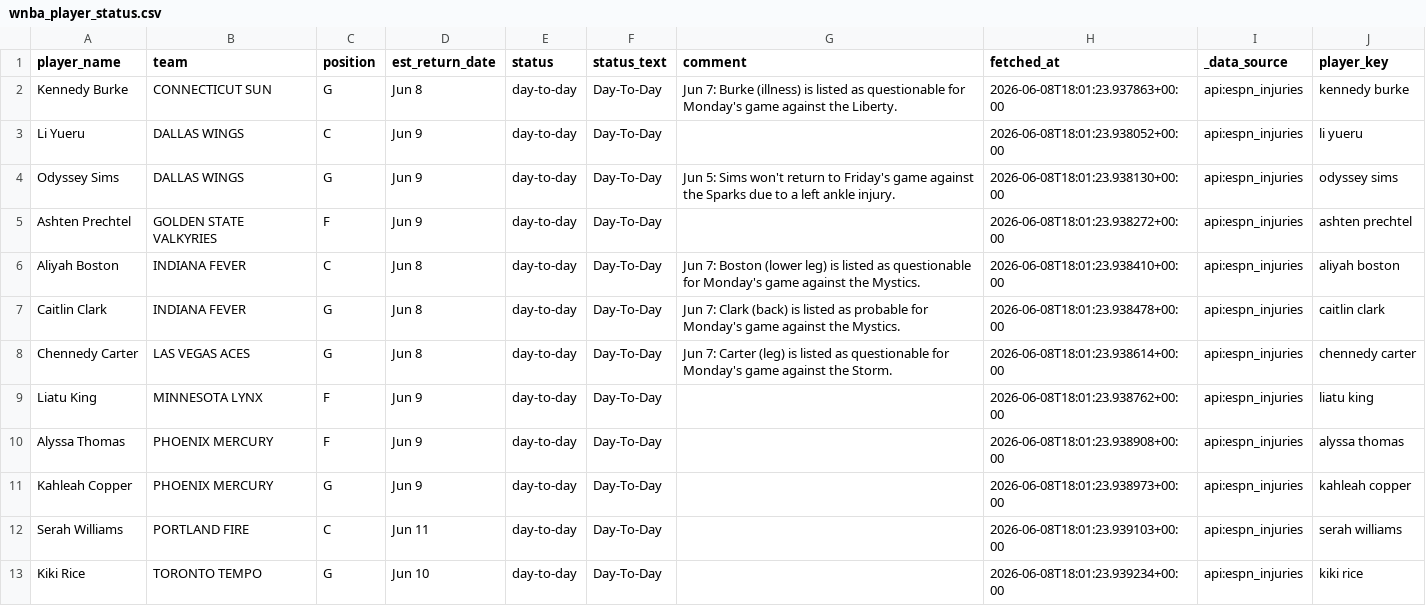
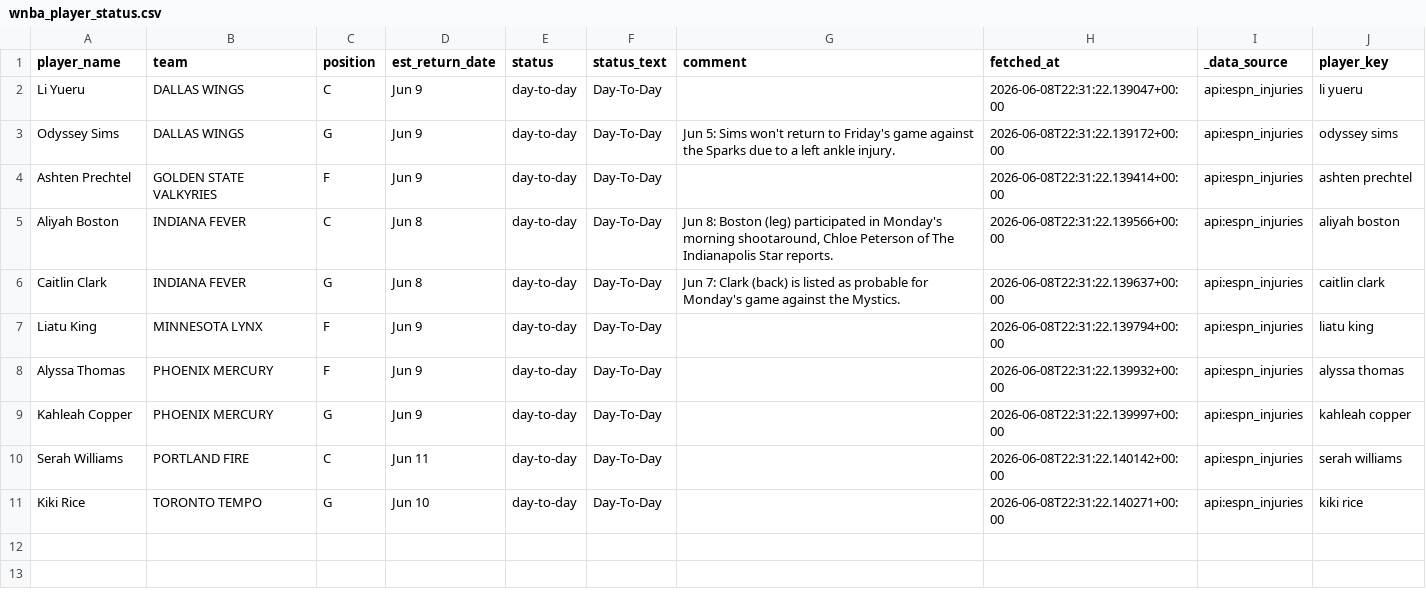
Before and after one commit to syocum9422-blip/edgeranked-site, a CSV file: wnba/data/raw/wnba_player_status.csv, drawn as a sheet.

```diff
--- a/wnba/data/raw/wnba_player_status.csv
+++ b/wnba/data/raw/wnba_player_status.csv
@@ -1,13 +1,11 @@
 player_name,team,position,est_return_date,status,status_text,comment,fetched_at,_data_source,player_key
-Kennedy Burke,CONNECTICUT SUN,G,Jun 8,day-to-day,Day-To-Day,Jun 7: Burke (illness) is listed as questionable for Monday's game against the Liberty.,2026-06-08T18:01:23.937863+00:00,api:espn_injuries,kennedy burke
-Li Yueru,DALLAS WINGS,C,Jun 9,day-to-day,Day-To-Day,,2026-06-08T18:01:23.938052+00:00,api:espn_injuries,li yueru
-Odyssey Sims,DALLAS WINGS,G,Jun 9,day-to-day,Day-To-Day,Jun 5: Sims won't return to Friday's game against the Sparks due to a left ankle injury.,2026-06-08T18:01:23.938130+00:00,api:espn_injuries,odyssey sims
-Ashten Prechtel,GOLDEN STATE VALKYRIES,F,Jun 9,day-to-day,Day-To-Day,,2026-06-08T18:01:23.938272+00:00,api:espn_injuries,ashten prechtel
-Aliyah Boston,INDIANA FEVER,C,Jun 8,day-to-day,Day-To-Day,Jun 7: Boston (lower leg) is listed as questionable for Monday's game against the Mystics.,2026-06-08T18:01:23.938410+00:00,api:espn_injuries,aliyah boston
-Caitlin Clark,INDIANA FEVER,G,Jun 8,day-to-day,Day-To-Day,Jun 7: Clark (back) is listed as probable for Monday's game against the Mystics.,2026-06-08T18:01:23.938478+00:00,api:espn_injuries,caitlin clark
-Chennedy Carter,LAS VEGAS ACES,G,Jun 8,day-to-day,Day-To-Day,Jun 7: Carter (leg) is listed as questionable for Monday's game against the Storm.,2026-06-08T18:01:23.938614+00:00,api:espn_injuries,chennedy carter
-Liatu King,MINNESOTA LYNX,F,Jun 9,day-to-day,Day-To-Day,,2026-06-08T18:01:23.938762+00:00,api:espn_injuries,liatu king
-Alyssa Thomas,PHOENIX MERCURY,F,Jun 9,day-to-day,Day-To-Day,,2026-06-08T18:01:23.938908+00:00,api:espn_injuries,alyssa thomas
-Kahleah Copper,PHOENIX MERCURY,G,Jun 9,day-to-day,Day-To-Day,,2026-06-08T18:01:23.938973+00:00,api:espn_injuries,kahleah copper
-Serah Williams,PORTLAND FIRE,C,Jun 11,day-to-day,Day-To-Day,,2026-06-08T18:01:23.939103+00:00,api:espn_injuries,serah williams
-Kiki Rice,TORONTO TEMPO,G,Jun 10,day-to-day,Day-To-Day,,2026-06-08T18:01:23.939234+00:00,api:espn_injuries,kiki rice
+Li Yueru,DALLAS WINGS,C,Jun 9,day-to-day,Day-To-Day,,2026-06-08T22:31:22.139047+00:00,api:espn_injuries,li yueru
+Odyssey Sims,DALLAS WINGS,G,Jun 9,day-to-day,Day-To-Day,Jun 5: Sims won't return to Friday's game against the Sparks due to a left ankle injury.,2026-06-08T22:31:22.139172+00:00,api:espn_injuries,odyssey sims
+Ashten Prechtel,GOLDEN STATE VALKYRIES,F,Jun 9,day-to-day,Day-To-Day,,2026-06-08T22:31:22.139414+00:00,api:espn_injuries,ashten prechtel
+Aliyah Boston,INDIANA FEVER,C,Jun 8,day-to-day,Day-To-Day,"Jun 8: Boston (leg) participated in Monday's morning shootaround, Chloe Peterson of The Indianapolis Star reports.",2026-06-08T22:31:22.139566+00:00,api:espn_injuries,aliyah boston
+Caitlin Clark,INDIANA FEVER,G,Jun 8,day-to-day,Day-To-Day,Jun 7: Clark (back) is listed as probable for Monday's game against the Mystics.,2026-06-08T22:31:22.139637+00:00,api:espn_injuries,caitlin clark
+Liatu King,MINNESOTA LYNX,F,Jun 9,day-to-day,Day-To-Day,,2026-06-08T22:31:22.139794+00:00,api:espn_injuries,liatu king
+Alyssa Thomas,PHOENIX MERCURY,F,Jun 9,day-to-day,Day-To-Day,,2026-06-08T22:31:22.139932+00:00,api:espn_injuries,alyssa thomas
+Kahleah Copper,PHOENIX MERCURY,G,Jun 9,day-to-day,Day-To-Day,,2026-06-08T22:31:22.139997+00:00,api:espn_injuries,kahleah copper
+Serah Williams,PORTLAND FIRE,C,Jun 11,day-to-day,Day-To-Day,,2026-06-08T22:31:22.140142+00:00,api:espn_injuries,serah williams
+Kiki Rice,TORONTO TEMPO,G,Jun 10,day-to-day,Day-To-Day,,2026-06-08T22:31:22.140271+00:00,api:espn_injuries,kiki rice
```
Also changed, not shown: wnba/Best_Bets/match_audit_today.csv, wnba/Best_Bets/wnba_bets_history.csv, 21 other files.
